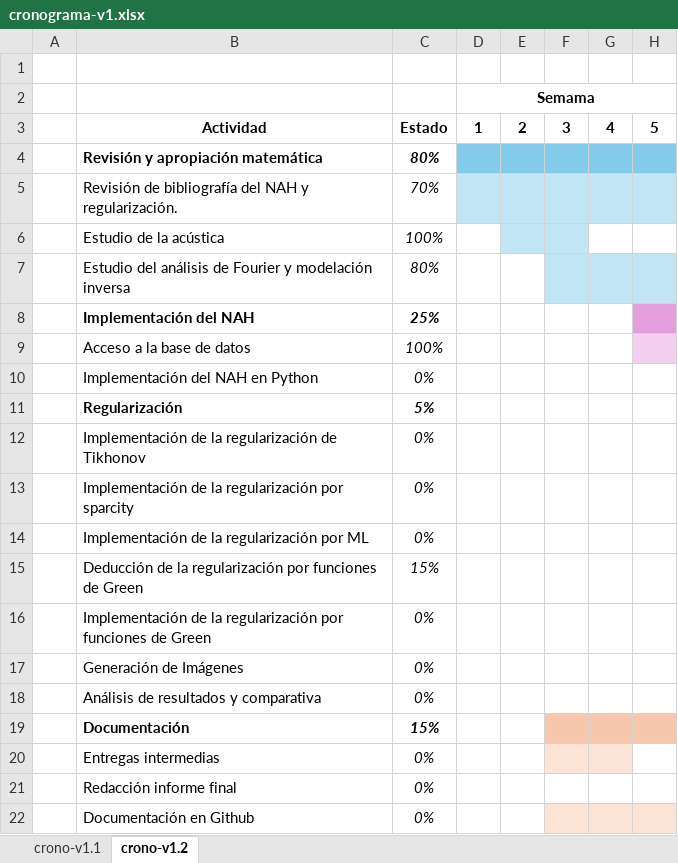
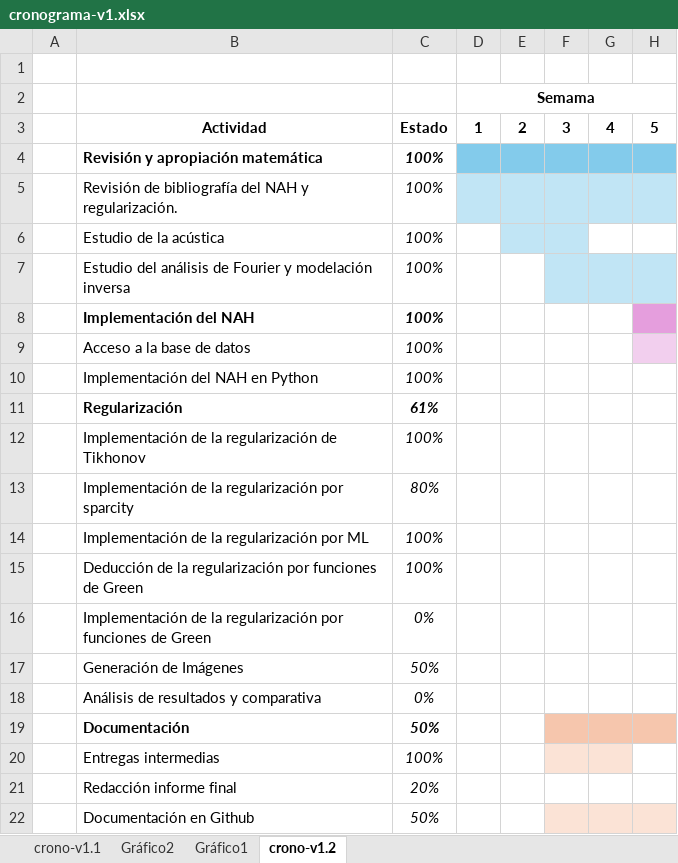
Before and after one commit to thomas-martinod/proyecto-avanzado-1, an Excel workbook: anteproyecto/cronograma/cronograma-v1.xlsx, sheet crono-v1.2, drawn as a sheet; only a part is shown; values as stored, in another font and other column widths than the file's, no borders; the diff names each change by its address in the sheet, - before the commit and + after, or states it on an @@ line.

```diff
--- a/anteproyecto/cronograma/cronograma-v1.xlsx (sheet crono-v1.2)
+++ b/anteproyecto/cronograma/cronograma-v1.xlsx (sheet crono-v1.2)
+sheet tab: Gráfico2
+sheet tab: Gráfico1
-C4: 80%
+C4: 100%
-C5: 70%
+C5: 100%
-C7: 80%
+C7: 100%
-C8: 25%
+C8: 100%
-C10: 0%
+C10: 100%
-C11: 5%
+C11: 61%
-C12: 0%
+C12: 100%
-C13: 0%
+C13: 80%
-C14: 0%
+C14: 100%
-C15: 15%
+C15: 100%
-C17: 0%
+C17: 50%
-C19: 15%
+C19: 50%
-C20: 0%
+C20: 100%
-C21: 0%
+C21: 20%
-C22: 0%
+C22: 50%
```
Also changed, not shown: charts or pictures, 1 other file.
